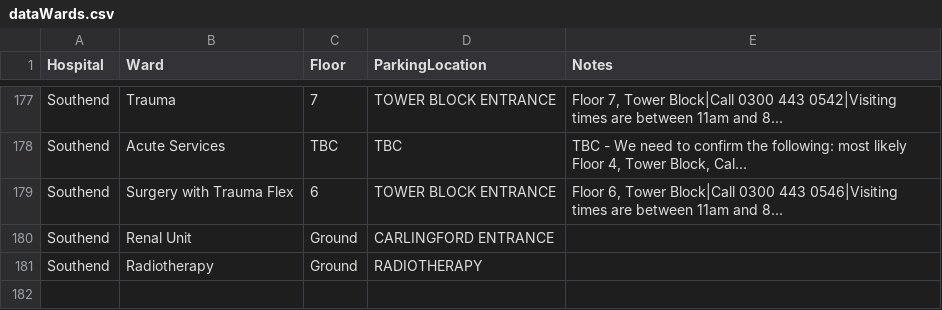
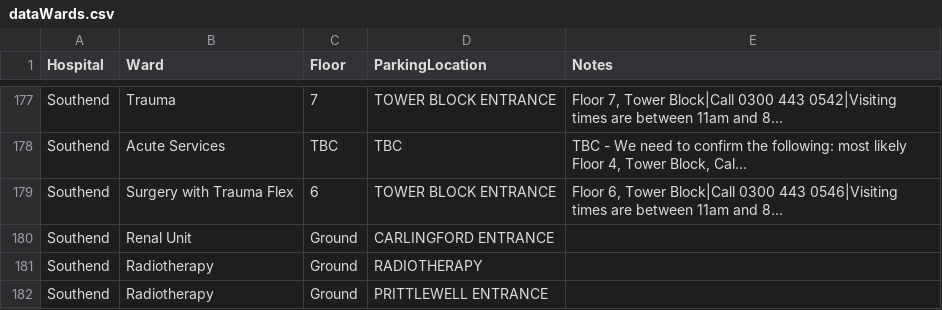
Before and after one commit to dougwinch2-stack/SimpleParkingApp, a CSV file: dataWards.csv, drawn as a sheet; only a part is shown, gaps mark what is left out.

Commit message:
Update dataWards.csv

```diff
--- a/dataWards.csv
+++ b/dataWards.csv
@@ -181 +181,2 @@ Southend,Renal Unit,Ground,CARLINGFORD ENTRANCE,
 Southend,Radiotherapy,Ground,RADIOTHERAPY,
+Southend,Radiotherapy,Ground,PRITTLEWELL ENTRANCE
```
